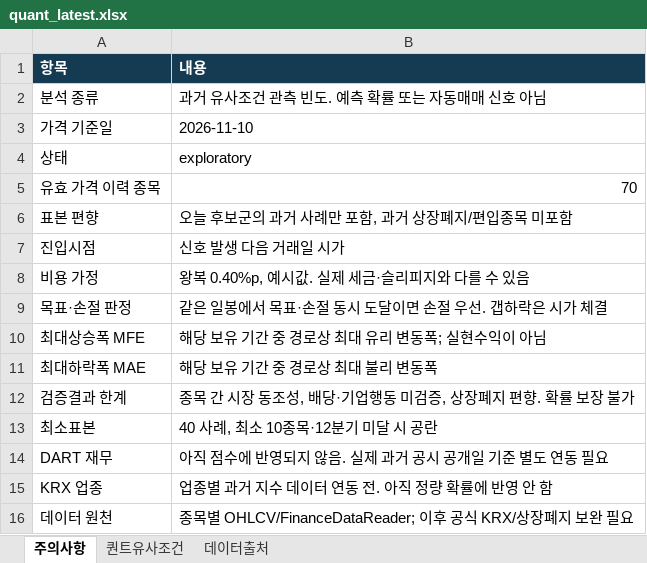
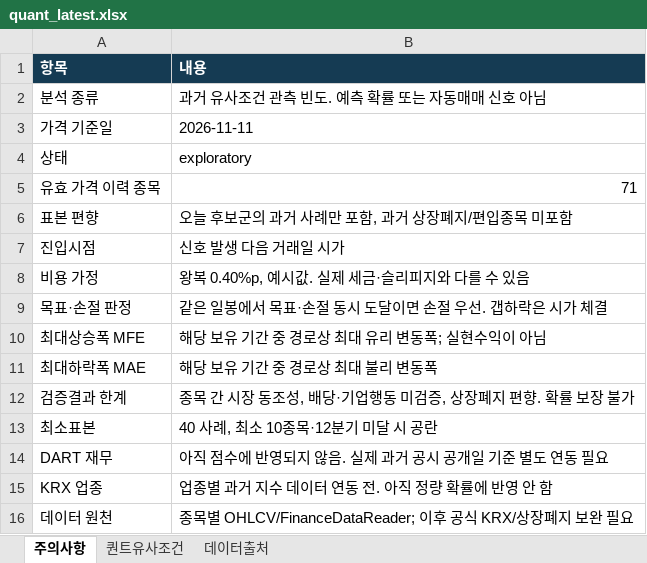
Before and after one commit to ykvic1/korean-stock-screener, an Excel workbook: docs/reports/quant_latest.xlsx, sheet 주의사항, drawn as a sheet; values as stored, in another font and other column widths than the file's, no borders; the diff names each change by its address in the sheet, - before the commit and + after, or states it on an @@ line.

```diff
--- a/docs/reports/quant_latest.xlsx (sheet 주의사항)
+++ b/docs/reports/quant_latest.xlsx (sheet 주의사항)
-B3 (내용): 2026-11-10
+B3 (내용): 2026-11-11
-B5 (내용): 70
+B5 (내용): 71
```
Also changed, not shown: sheet 퀀트유사조건, 11 other files.
